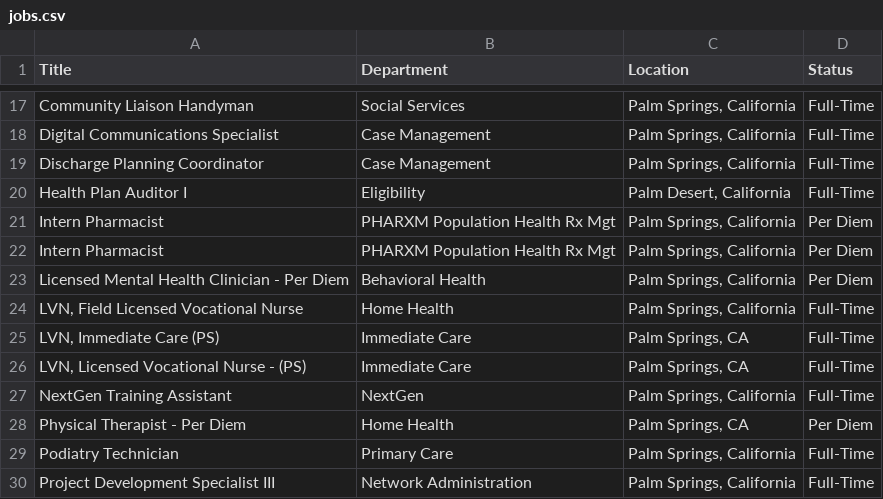
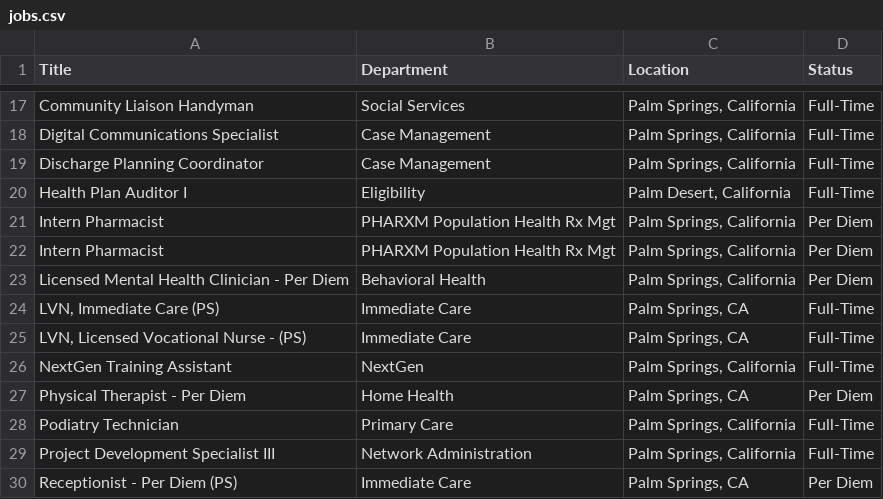
Before and after one commit to ryancheley/dohc_jobs, a CSV file: jobs.csv, drawn as a sheet; only a part is shown, gaps mark what is left out; the shorter side is filled out with more unchanged rows.

```diff
--- a/jobs.csv
+++ b/jobs.csv
@@ -23,3 +23,2 @@ Intern Pharmacist,PHARXM Population Health Rx Mgt,"Palm Springs, California",Per
 Licensed Mental Health Clinician - Per Diem,Behavioral Health,"Palm Springs, California",Per Diem
-"LVN, Field Licensed Vocational Nurse",Home Health,"Palm Springs, California",Full-Time
 "LVN, Immediate Care (PS)",Immediate Care,"Palm Springs, CA",Full-Time
```
